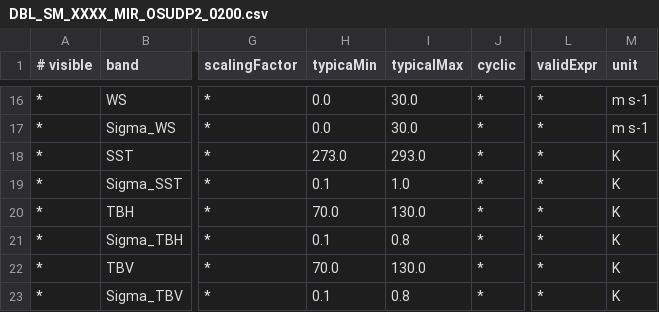
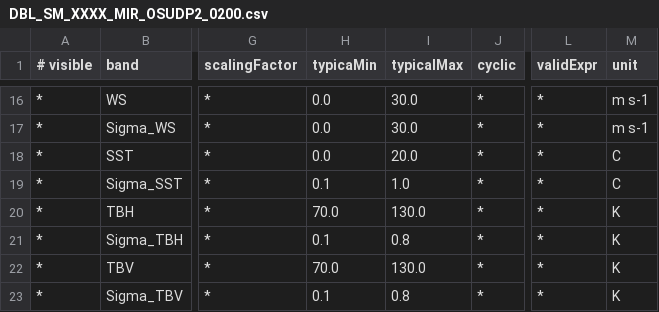
Before and after one commit to bcdev/smos-box, a CSV file: smos-reader/src/main/resources/org/esa/beam/dataio/smos/dddb/bands/MIR_/OSUDP2/DBL_SM_XXXX_MIR_OSUDP2_0200.csv, drawn as a sheet; only a part is shown, gaps mark what is left out; the diff names each change by its address in the sheet, - before the commit and + after, or states it on an @@ line.

Commit message:
SST measured in C instead of K

```diff
--- a/smos-reader/src/main/resources/org/esa/beam/dataio/smos/dddb/bands/MIR_/OSUDP2/DBL_SM_XXXX_MIR_OSUDP2_0200.csv
+++ b/smos-reader/src/main/resources/org/esa/beam/dataio/smos/dddb/bands/MIR_/OSUDP2/DBL_SM_XXXX_MIR_OSUDP2_0200.csv
-H18 (typicaMin): 273.0
+H18 (typicaMin): 0.0
-I18 (typicalMax): 293.0
+I18 (typicalMax): 20.0
-M18:M19 (unit): K
+M18:M19 (unit): C
```
